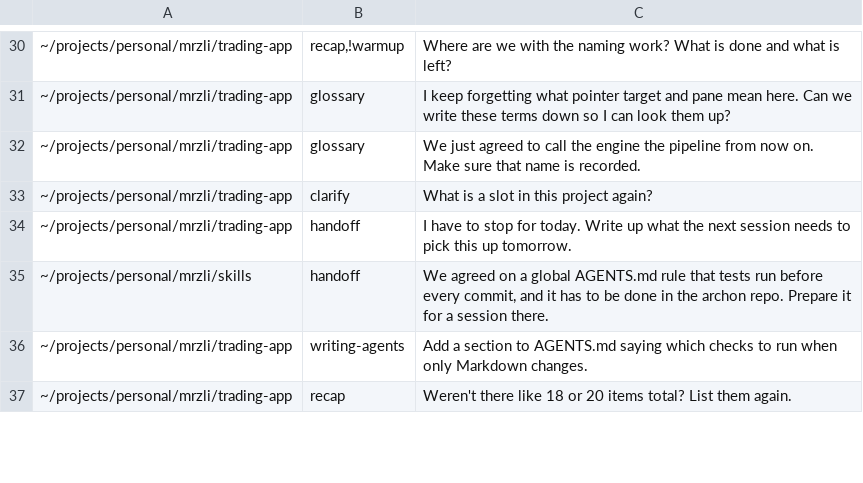
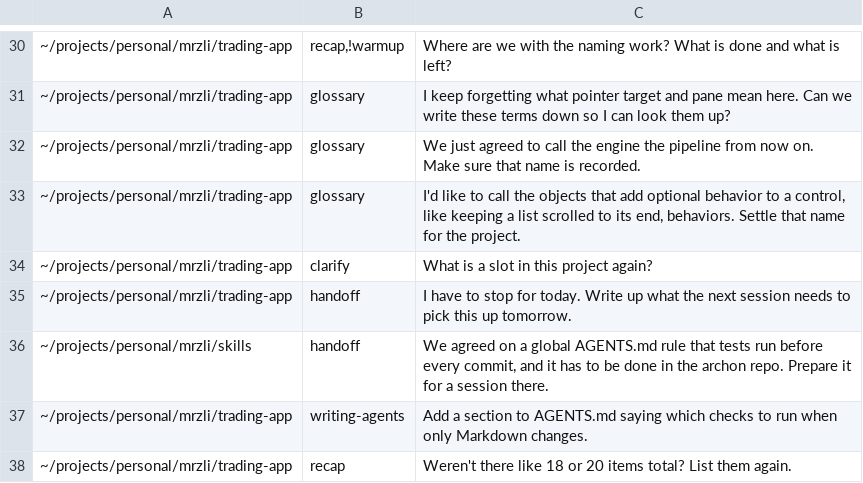
Before and after one commit to mrzli/skills, a TSV file: .scratch/skills/routing-cases.tsv, drawn as a sheet; only a part is shown, gaps mark what is left out; the diff names each change by its address in the sheet, - before the commit and + after, or states it on an @@ line.

```diff
--- a/.scratch/skills/routing-cases.tsv
+++ b/.scratch/skills/routing-cases.tsv
+row 33: ~/projects/personal/mrzli/trading-app | glossary | I'd like to call the objects that add optional behavior to a control, like keeping a list scrolled to its end, behaviors. Settle that name for the project.
```
